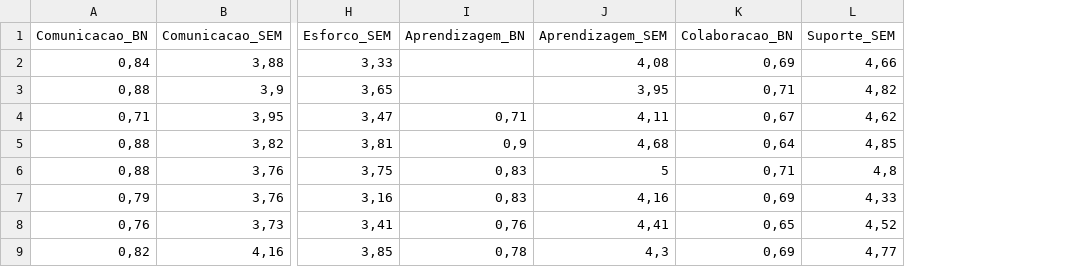
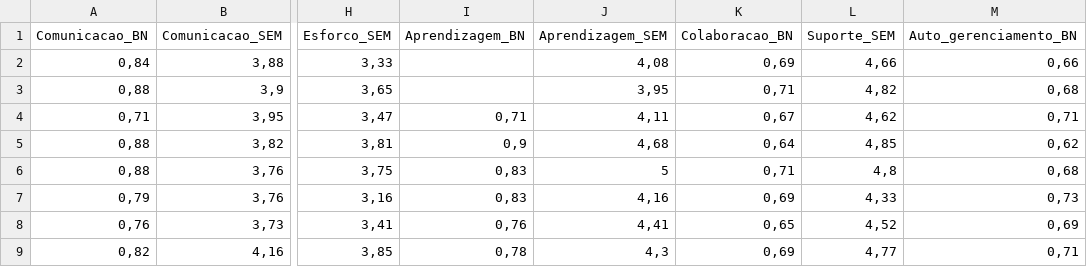
Before and after one commit to ManuelNeto/TeamWork---BN, a CSV file: correlacao_variaveis_teamwork.csv, drawn as a sheet; only a part is shown, gaps mark what is left out; the diff names each change by its address in the sheet, - before the commit and + after, or states it on an @@ line.

Commit message:
add auto

```diff
--- a/correlacao_variaveis_teamwork.csv
+++ b/correlacao_variaveis_teamwork.csv
+column M (Auto_gerenciamento_BN), rows 2-9: 0,66 | 0,68 | 0,71 | 0,62 | 0,68 | 0,73 | 0,69 | 0,71
```
Also changed, not shown: 2 other files.
